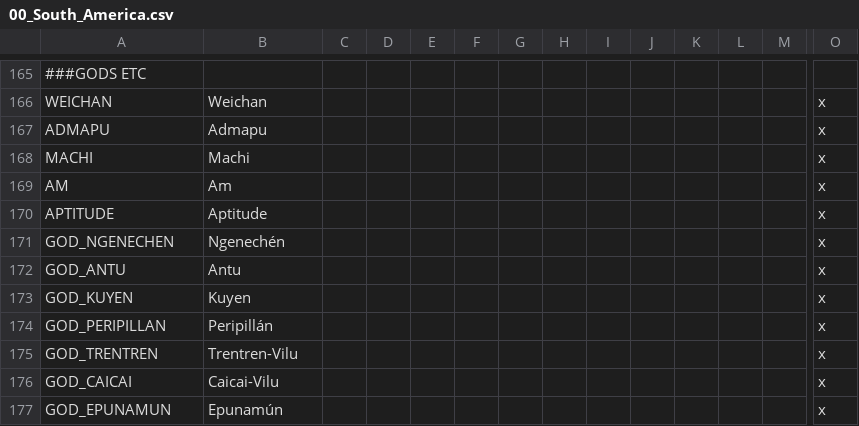
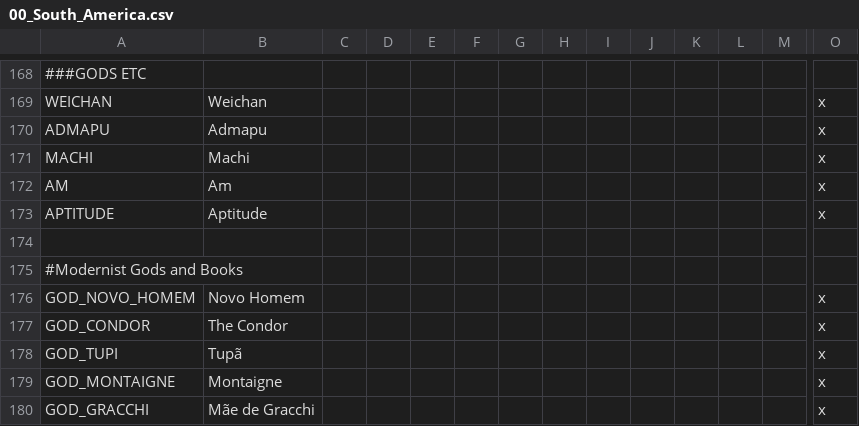
Before and after one commit to j00ji/Sob-o-Anil, a CSV file: localisation/00_South_America.csv, drawn as a sheet; only a part is shown, gaps mark what is left out; the shorter side is filled out with more unchanged rows; rows hold the shown columns only; the diff covers the shown part only; the diff names each change by its address in the sheet, - before the commit and + after, or states it on an @@ line.

Commit message:
modernists and more

```diff
--- a/localisation/00_South_America.csv
+++ b/localisation/00_South_America.csv
+row 174: (empty)
+row 175: #Modernist Gods and Books
+row 176: GOD_NOVO_HOMEM | Novo Homem |  |  |  |  |  |  |  |  |  |  |  | x
+row 177: GOD_CONDOR | The Condor |  |  |  |  |  |  |  |  |  |  |  | x
+row 178: GOD_TUPI | Tupã |  |  |  |  |  |  |  |  |  |  |  | x
+row 179: GOD_MONTAIGNE | Montaigne |  |  |  |  |  |  |  |  |  |  |  | x
+row 180: GOD_GRACCHI | Mãe de Gracchi |  |  |  |  |  |  |  |  |  |  |  | x
```
Also changed, not shown: 9 added rows and 2 edited cells elsewhere in this file, 14 other files.
